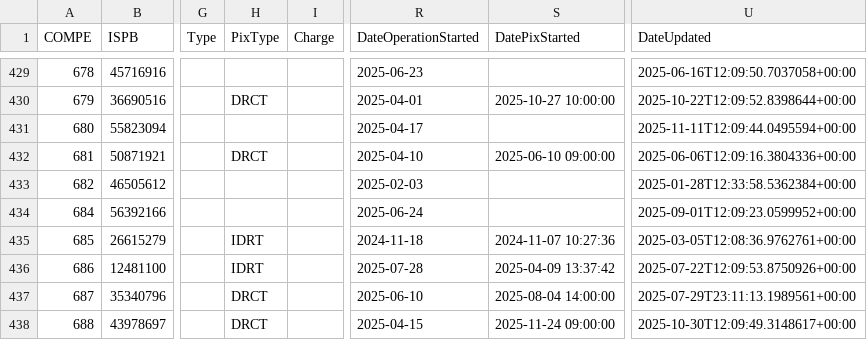
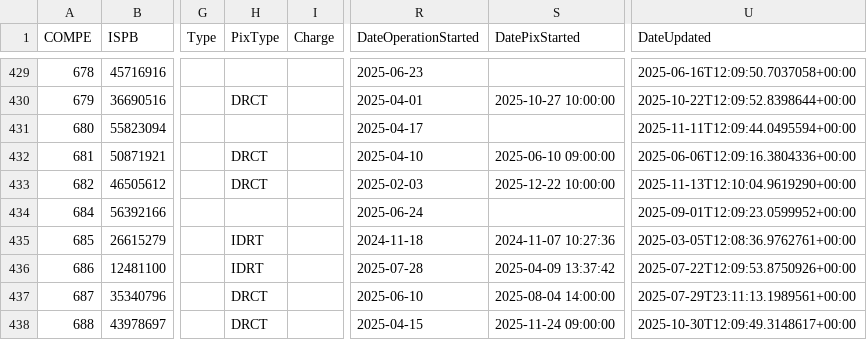
Before and after one commit to guibranco/BancosBrasileiros, a CSV file: data/bancos.csv, drawn as a sheet; only a part is shown, gaps mark what is left out; the diff names each change by its address in the sheet, - before the commit and + after, or states it on an @@ line.

```diff
--- a/data/bancos.csv
+++ b/data/bancos.csv
-H433 (PixType): (empty)
+H433 (PixType): DRCT
-S433 (DatePixStarted): (empty)
+S433 (DatePixStarted): 2025-12-22 10:00:00
-U433 (DateUpdated): 2025-01-28T12:33:58.5362384+00:00
+U433 (DateUpdated): 2025-11-13T12:10:04.9619290+00:00
```
Also changed, not shown: 5 other files.
